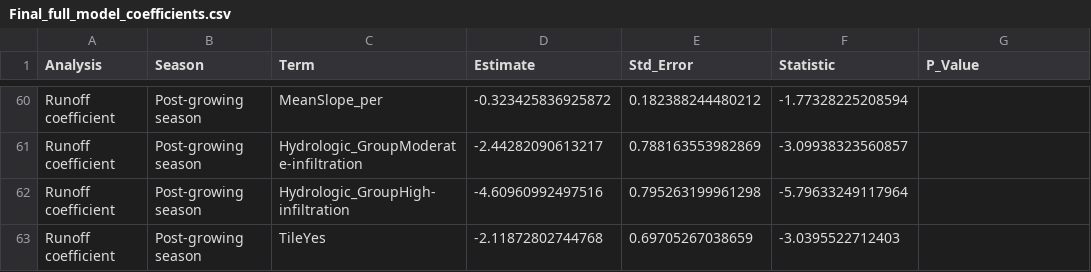
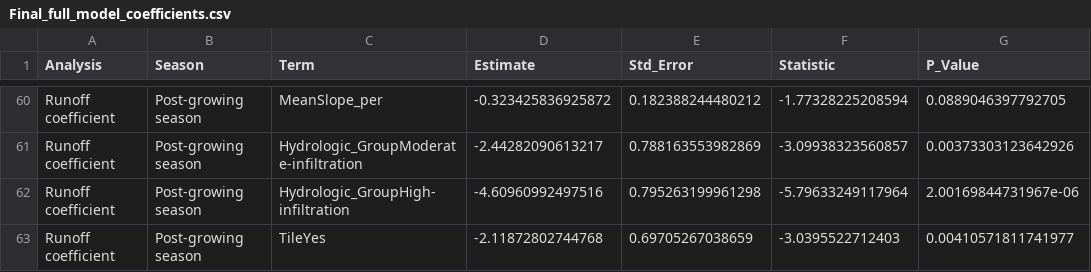
Before and after one commit to zhaozhechen/DF_runoff, a CSV file: 04_Results/Mixed_Effects/All/Tables/Final_full_model_coefficients.csv, drawn as a sheet; only a part is shown, gaps mark what is left out; the diff covers the shown part only.

```diff
--- a/04_Results/Mixed_Effects/All/Tables/Final_full_model_coefficients.csv
+++ b/04_Results/Mixed_Effects/All/Tables/Final_full_model_coefficients.csv
@@ -60,4 +60,4 @@
-"Runoff coefficient","Post-growing season","MeanSlope_per",-0.323425836925872,0.182388244480212,-1.77328225208594,
-"Runoff coefficient","Post-growing season","Hydrologic_GroupModerate-infiltration",-2.44282090613217,0.788163553982869,-3.09938323560857,
-"Runoff coefficient","Post-growing season","Hydrologic_GroupHigh-infiltration",-4.60960992497516,0.795263199961298,-5.79633249117964,
-"Runoff coefficient","Post-growing season","TileYes",-2.11872802744768,0.69705267038659,-3.0395522712403,
+"Runoff coefficient","Post-growing season","MeanSlope_per",-0.323425836925872,0.182388244480212,-1.77328225208594,0.0889046397792705
+"Runoff coefficient","Post-growing season","Hydrologic_GroupModerate-infiltration",-2.44282090613217,0.788163553982869,-3.09938323560857,0.00373303123642926
+"Runoff coefficient","Post-growing season","Hydrologic_GroupHigh-infiltration",-4.60960992497516,0.795263199961298,-5.79633249117964,2.00169844731967e-06
+"Runoff coefficient","Post-growing season","TileYes",-2.11872802744768,0.69705267038659,-3.0395522712403,0.00410571811741977
```
Also changed, not shown: 27 edited cells elsewhere in this file, 16 other files.
